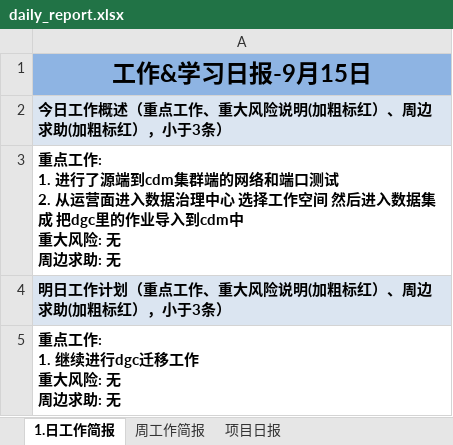
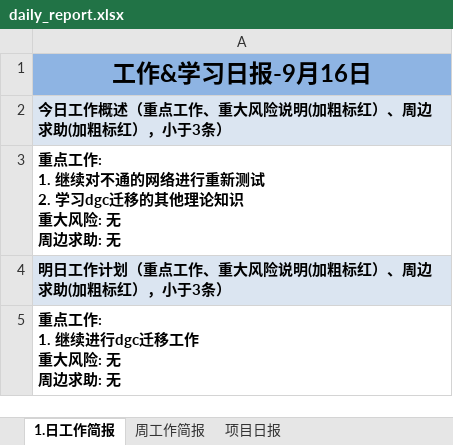
Before and after one commit to suwq04810-cloud/daily-report-sender, an Excel workbook: daily_report.xlsx, sheet 1.日工作简报, drawn as a sheet; values as stored, in another font and other column widths than the file's, no borders; ↵ is a line break in a cell; the diff names each change by its address in the sheet, - before the commit and + after, or states it on an @@ line.

Commit message:
更新日报: 2026/09/16 周三 17:25:53.24

```diff
--- a/daily_report.xlsx (sheet 1.日工作简报)
+++ b/daily_report.xlsx (sheet 1.日工作简报)
-A1: 工作&学习日报-9月15日
+A1: 工作&学习日报-9月16日
-A3: …工作: ↵ 1. 进行了源端到cdm集群端的网络和端口测试 ↵ 2. 从运营面进入数据治理中心 选择工作空间 然后进入数据集成 把dgc里的作业导入到cdm中 ↵ 重大风…
+A3: …工作: ↵ 1. 继续对不通的网络进行重新测试 ↵ 2. 学习dgc迁移的其他理论知识 ↵ 重大风…
```
Also changed, not shown: sheet 周工作简报.
